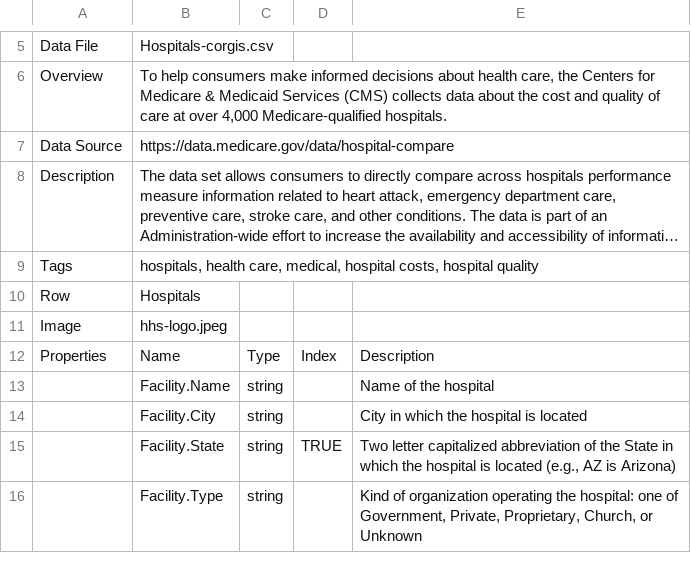
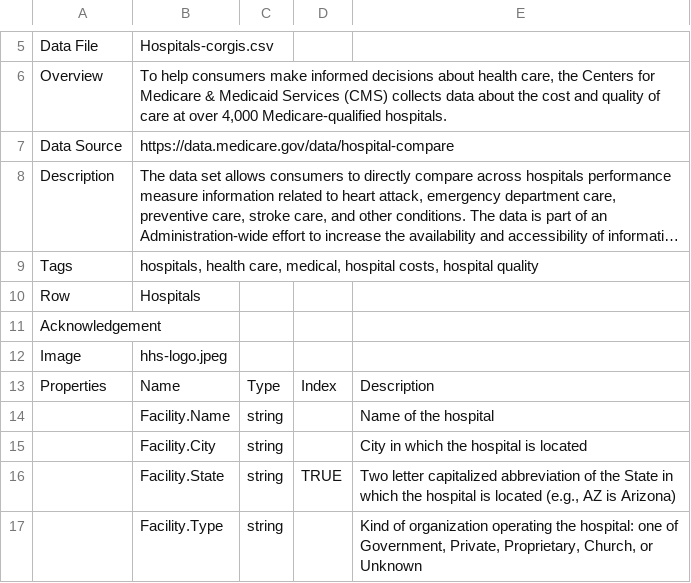
Before and after one commit to corgis-edu/corgis, a CSV file: source/hospitals/hospitals-meta.csv, drawn as a sheet; only a part is shown, gaps mark what is left out; long unchanged cells end in ….

Commit message:
Add missing acknowledgements field

```diff
--- a/source/hospitals/hospitals-meta.csv
+++ b/source/hospitals/hospitals-meta.csv
@@ -10,2 +10,3 @@ Tags,"hospitals, health care, medical, hospital costs, hospital quality",,,
 Row,Hospitals,,,
+Acknowledgement,,,,
 Image,hhs-logo.jpeg,,,
```
Also changed, not shown: source/police-shootings/police-shootings-meta.csv, source/wind-turbines/wind-turbines-meta.csv, 4 other files.
